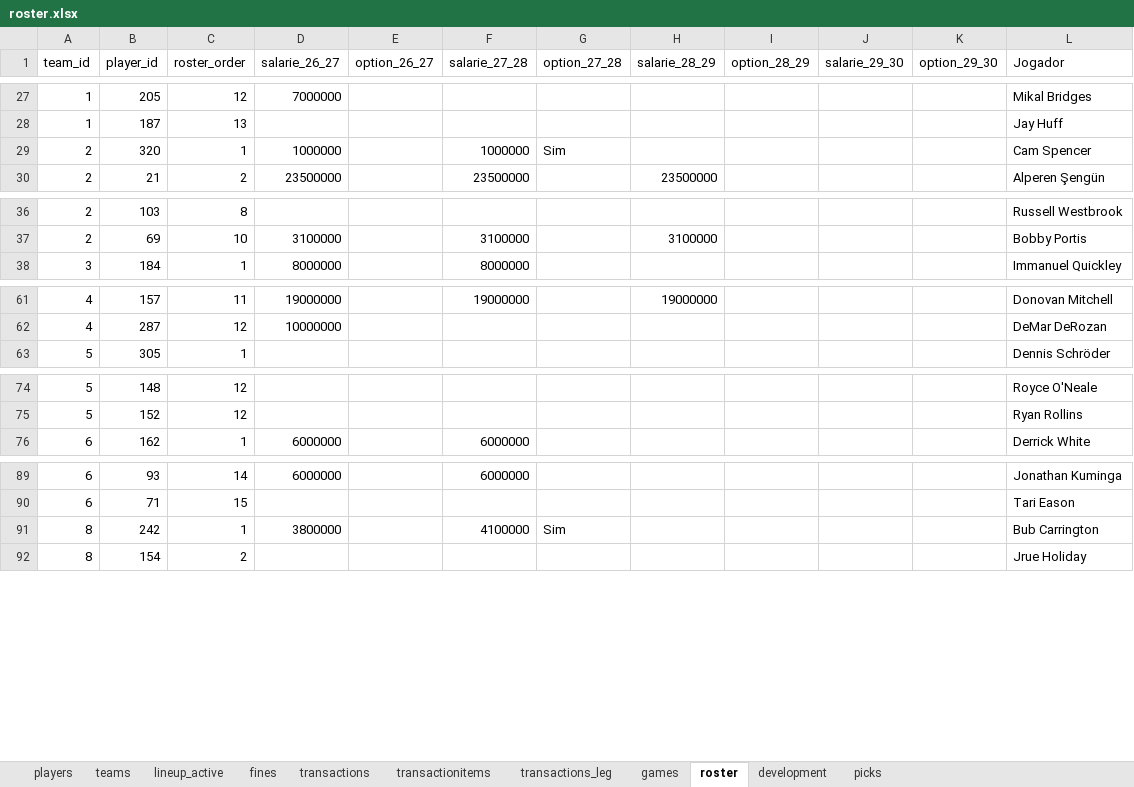
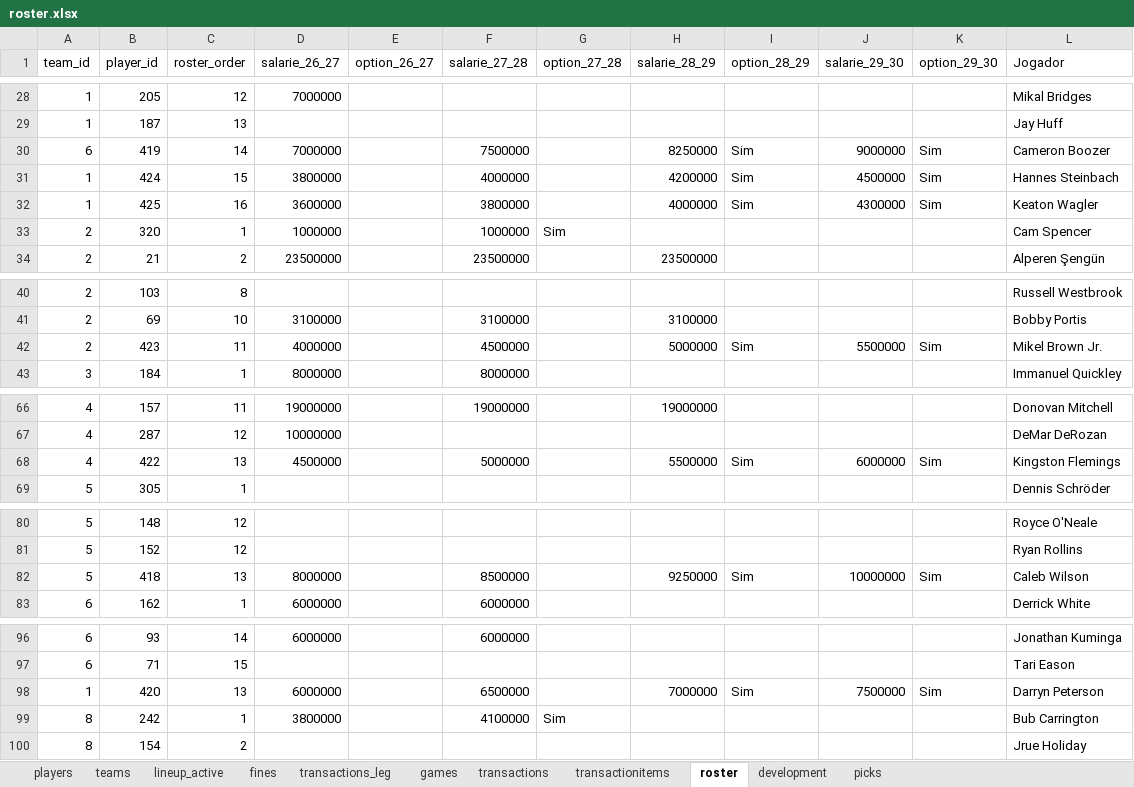
Before and after one commit to filipebrito23/Fantasy, an Excel workbook: Fantasy unificado/roster.xlsx, sheet roster, drawn as a sheet; only a part is shown, gaps mark what is left out; values as stored, in another font and other column widths than the file's, no borders; the diff covers the shown part only; the diff names each change by its address in the sheet, - before the commit and + after, or states it on an @@ line.

```diff
--- a/Fantasy unificado/roster.xlsx (sheet roster)
+++ b/Fantasy unificado/roster.xlsx (sheet roster)
@@ sheet tab order changed: players | teams | lineup_active | fines | transactions_leg | games | transactions | transactionitems | roster | development | picks @@
+row 30: 6 | 419 | 14 | 7000000 |  | 7500000 |  | 8250000 | Sim | 9000000 | Sim | Cameron Boozer
+row 31: 1 | 424 | 15 | 3800000 |  | 4000000 |  | 4200000 | Sim | 4500000 | Sim | Hannes Steinbach
+row 32: 1 | 425 | 16 | 3600000 |  | 3800000 |  | 4000000 | Sim | 4300000 | Sim | Keaton Wagler
+row 42: 2 | 423 | 11 | 4000000 |  | 4500000 |  | 5000000 | Sim | 5500000 | Sim | Mikel Brown Jr.
+row 68: 4 | 422 | 13 | 4500000 |  | 5000000 |  | 5500000 | Sim | 6000000 | Sim | Kingston Flemings
+row 82: 5 | 418 | 13 | 8000000 |  | 8500000 |  | 9250000 | Sim | 10000000 | Sim | Caleb Wilson
+row 98: 1 | 420 | 13 | 6000000 |  | 6500000 |  | 7000000 | Sim | 7500000 | Sim | Darryn Peterson
```
Also changed, not shown: 3 added rows elsewhere in this sheet, sheet players, sheet transactionitems, sheet transactions, sheet development, sheet picks, formulas that keep their value, 2 other files.
